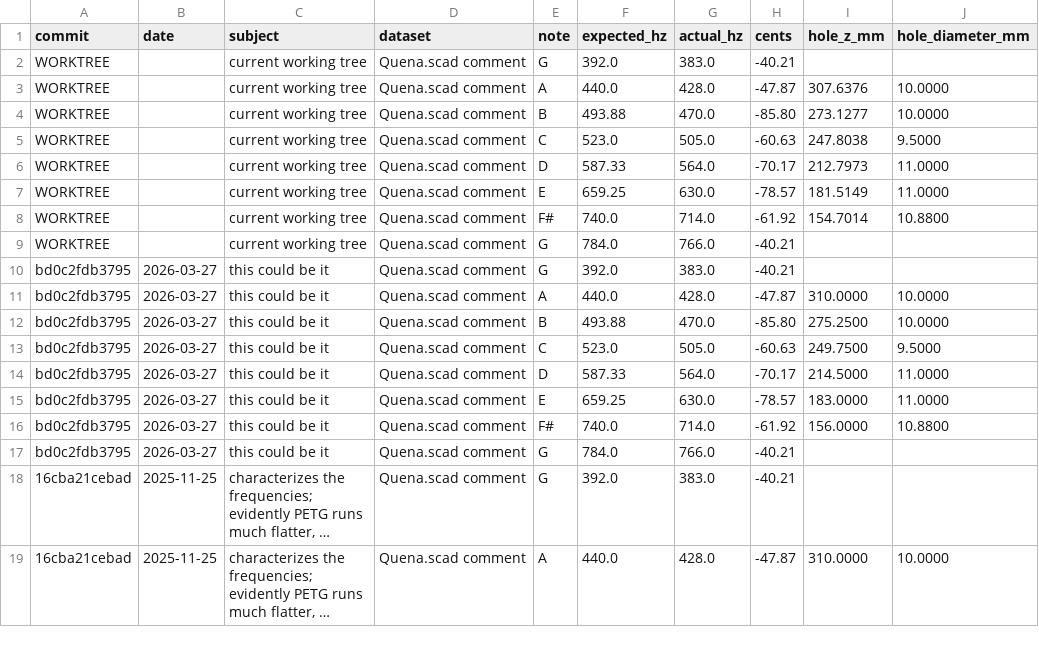
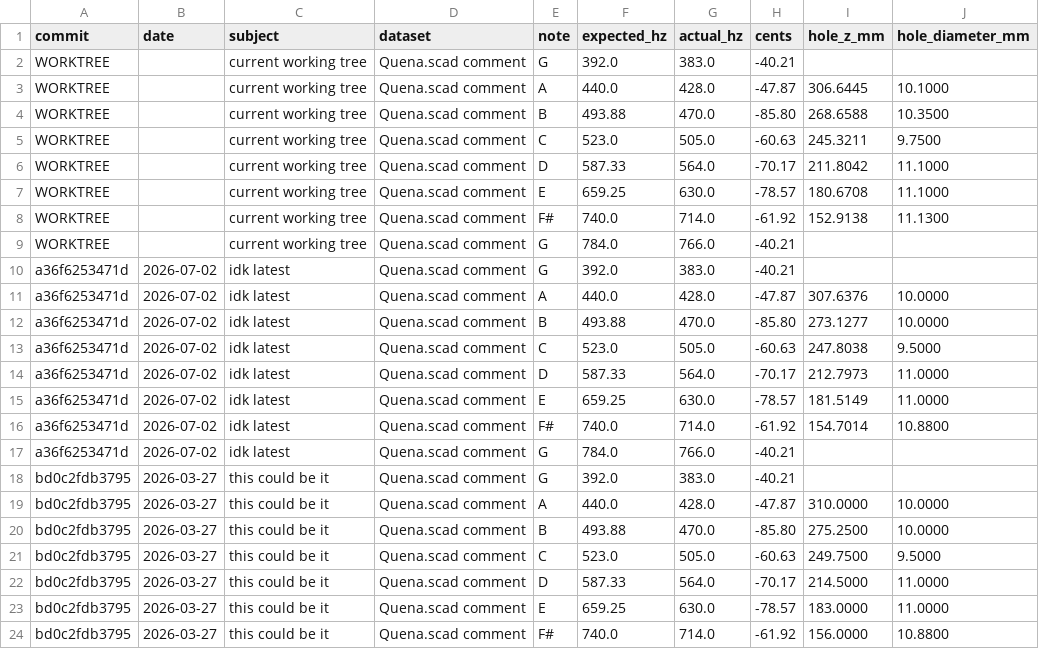
Before and after one commit to juliancoy/AgnuQuena, a CSV file: measurements/history/quena_pitch_hole_comparison.csv, drawn as a sheet; only a part is shown; the shorter side is filled out with more unchanged rows; long unchanged cells end in ….

```diff
--- a/measurements/history/quena_pitch_hole_comparison.csv
+++ b/measurements/history/quena_pitch_hole_comparison.csv
@@ -2,9 +2,17 @@ commit,date,subject,dataset,note,expected_hz,actual_hz,cents,hole_z_mm,hole_diam
 WORKTREE,,current working tree,Quena.scad comment,G,392.0,383.0,-40.21,,
-WORKTREE,,current working tree,Quena.scad comment,A,440.0,428.0,-47.87,307.6376,10.0000
-WORKTREE,,current working tree,Quena.scad comment,B,493.88,470.0,-85.80,273.1277,10.0000
-WORKTREE,,current working tree,Quena.scad comment,C,523.0,505.0,-60.63,247.8038,9.5000
-WORKTREE,,current working tree,Quena.scad comment,D,587.33,564.0,-70.17,212.7973,11.0000
-WORKTREE,,current working tree,Quena.scad comment,E,659.25,630.0,-78.57,181.5149,11.0000
-WORKTREE,,current working tree,Quena.scad comment,F#,740.0,714.0,-61.92,154.7014,10.8800
+WORKTREE,,current working tree,Quena.scad comment,A,440.0,428.0,-47.87,306.6445,10.1000
+WORKTREE,,current working tree,Quena.scad comment,B,493.88,470.0,-85.80,268.6588,10.3500
+WORKTREE,,current working tree,Quena.scad comment,C,523.0,505.0,-60.63,245.3211,9.7500
+WORKTREE,,current working tree,Quena.scad comment,D,587.33,564.0,-70.17,211.8042,11.1000
+WORKTREE,,current working tree,Quena.scad comment,E,659.25,630.0,-78.57,180.6708,11.1000
+WORKTREE,,current working tree,Quena.scad comment,F#,740.0,714.0,-61.92,152.9138,11.1300
 WORKTREE,,current working tree,Quena.scad comment,G,784.0,766.0,-40.21,,
+a36f6253471d,2026-07-02,idk latest,Quena.scad comment,G,392.0,383.0,-40.21,,
+a36f6253471d,2026-07-02,idk latest,Quena.scad comment,A,440.0,428.0,-47.87,307.6376,10.0000
+a36f6253471d,2026-07-02,idk latest,Quena.scad comment,B,493.88,470.0,-85.80,273.1277,10.0000
+a36f6253471d,2026-07-02,idk latest,Quena.scad comment,C,523.0,505.0,-60.63,247.8038,9.5000
+a36f6253471d,2026-07-02,idk latest,Quena.scad comment,D,587.33,564.0,-70.17,212.7973,11.0000
+a36f6253471d,2026-07-02,idk latest,Quena.scad comment,E,659.25,630.0,-78.57,181.5149,11.0000
+a36f6253471d,2026-07-02,idk latest,Quena.scad comment,F#,740.0,714.0,-61.92,154.7014,10.8800
+a36f6253471d,2026-07-02,idk latest,Quena.scad comment,G,784.0,766.0,-40.21,,
 bd0c2fdb3795,2026-03-27,this could be it,Quena.scad comment,G,392.0,383.0,-40.21,,
```
Also changed, not shown: measurements/history/geometry_by_commit.csv, measurements/history/holes_by_commit.csv, 3 other files.
